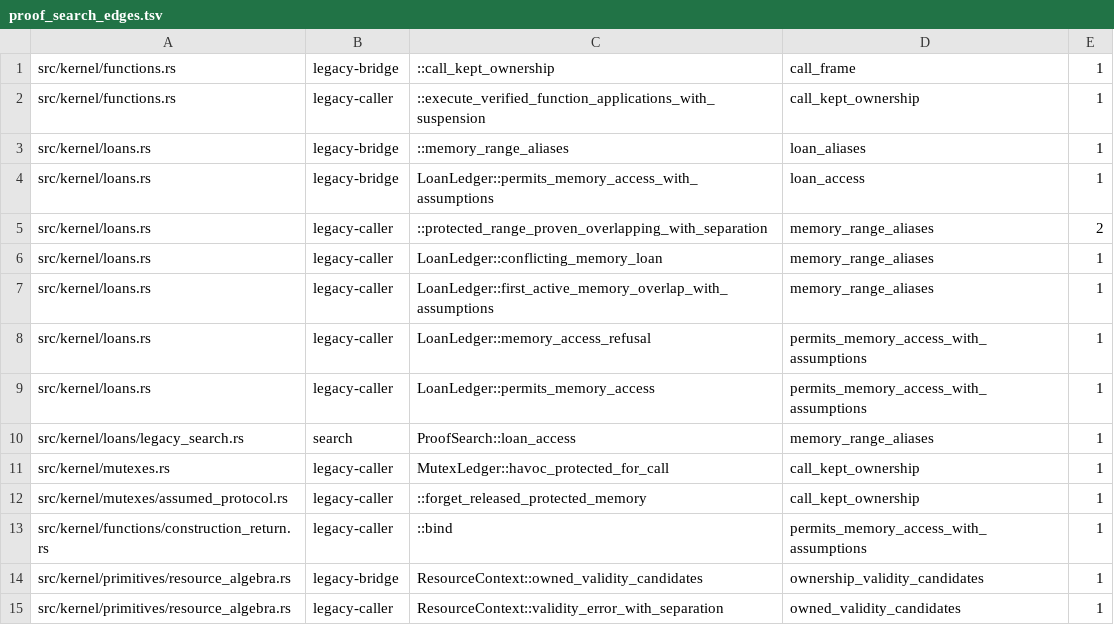
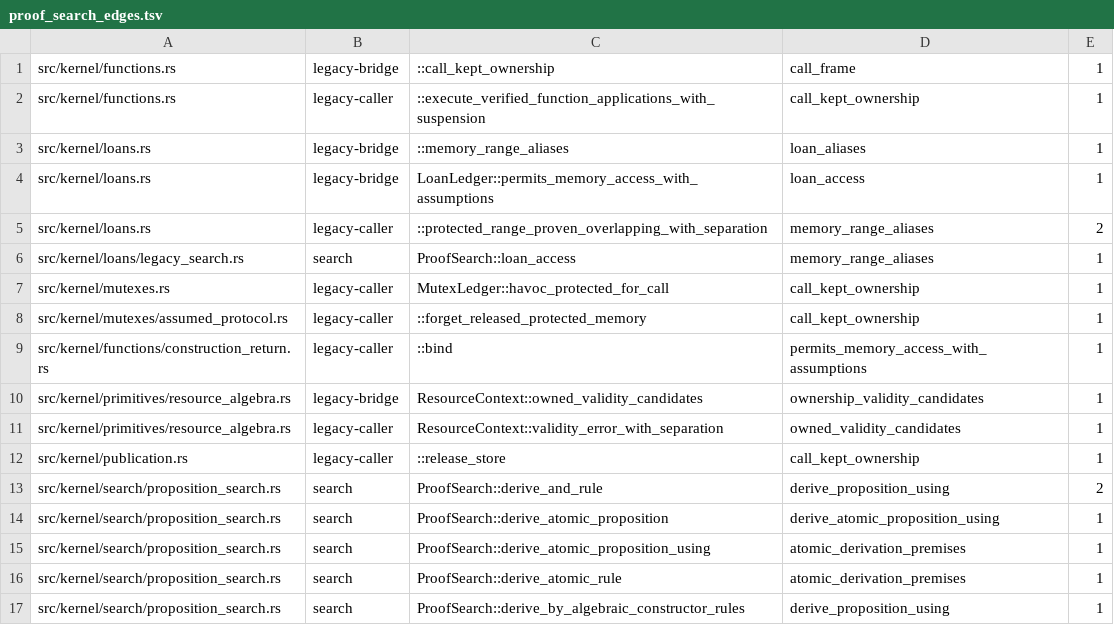
Before and after one commit to clicklang/click, a TSV file: build_support/proof_search_edges.tsv, drawn as a sheet; only a part is shown; the shorter side is filled out with more unchanged rows; the diff names each change by its address in the sheet, - before the commit and + after, or states it on an @@ line.

```diff
--- a/build_support/proof_search_edges.tsv
+++ b/build_support/proof_search_edges.tsv
-row 6: src/kernel/loans.rs | legacy-caller | LoanLedger::conflicting_memory_loan | memory_range_aliases | 1
-row 7: src/kernel/loans.rs | legacy-caller | LoanLedger::first_active_memory_overlap_with_assumptions | memory_range_aliases | 1
-row 8: src/kernel/loans.rs | legacy-caller | LoanLedger::memory_access_refusal | permits_memory_access_with_assumptions | 1
-row 9: src/kernel/loans.rs | legacy-caller | LoanLedger::permits_memory_access | permits_memory_access_with_assumptions | 1
```
Also changed, not shown: 6 other files.
